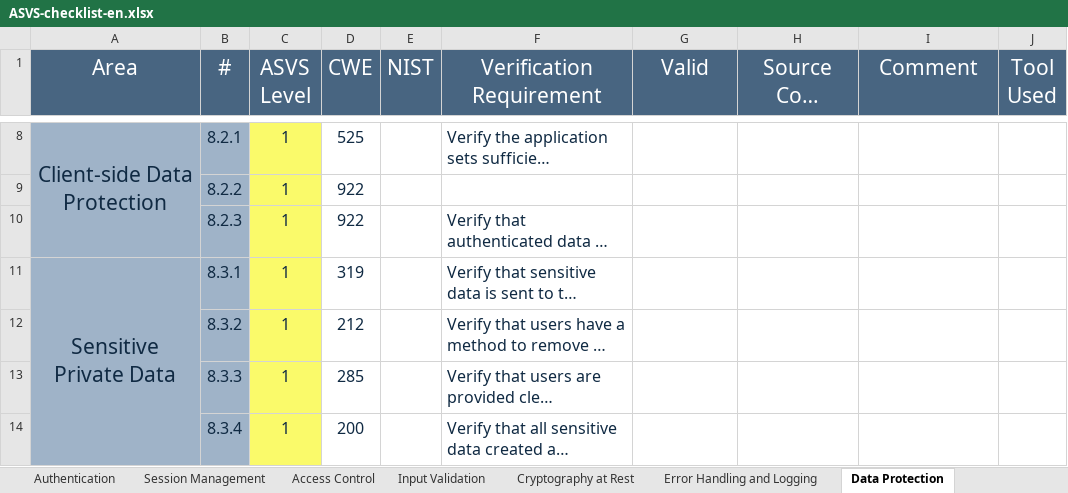
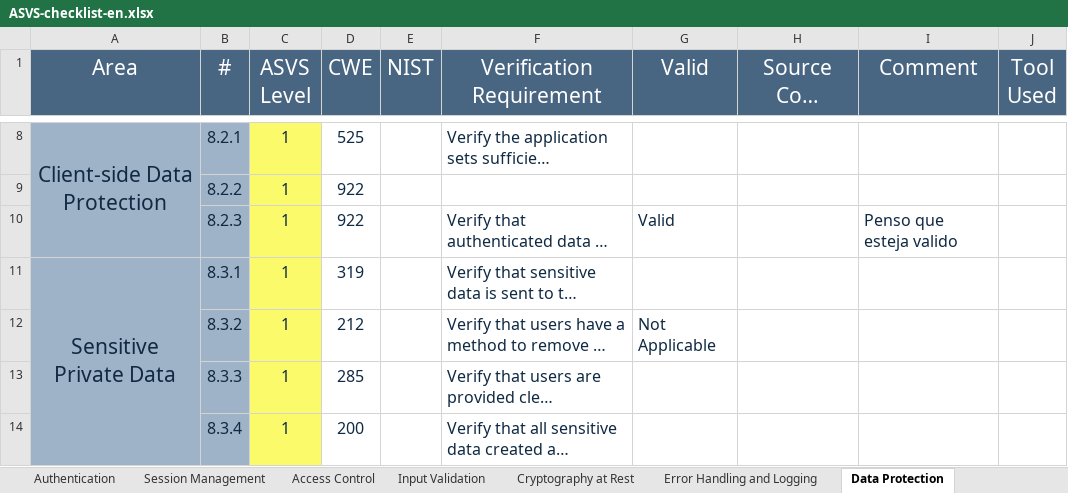
Before and after one commit to MiguelReis23/2nd-project-sio, an Excel workbook: analysis/ASVS-checklist-en.xlsx, sheet Data Protection, drawn as a sheet; only a part is shown, gaps mark what is left out; long unchanged cells end in …; values as stored, in another font and other column widths than the file's, no borders; the diff names each change by its address in the sheet, - before the commit and + after, or states it on an @@ line.

Commit message:
Updated and data cleared from client storage

```diff
--- a/analysis/ASVS-checklist-en.xlsx (sheet Data Protection)
+++ b/analysis/ASVS-checklist-en.xlsx (sheet Data Protection)
-G10 (Valid): (empty)
+G10 (Valid): Valid
-I10 (Comment): (empty)
+I10 (Comment): Penso que esteja valido
-G12 (Valid): (empty)
+G12 (Valid): Not Applicable
```
Also changed, not shown: sheet ASVS Results, sheet Authentication, sheet Files and Resources, sheet Communication Security, charts or pictures, 3 other files.
